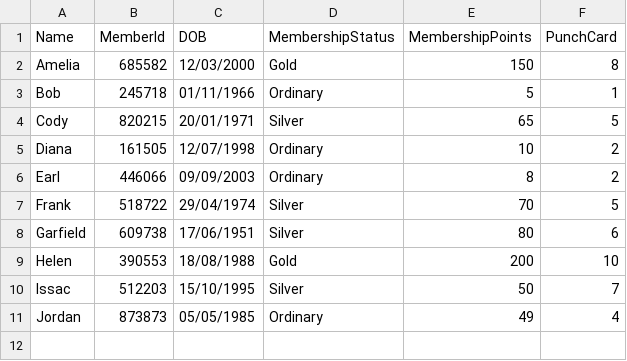
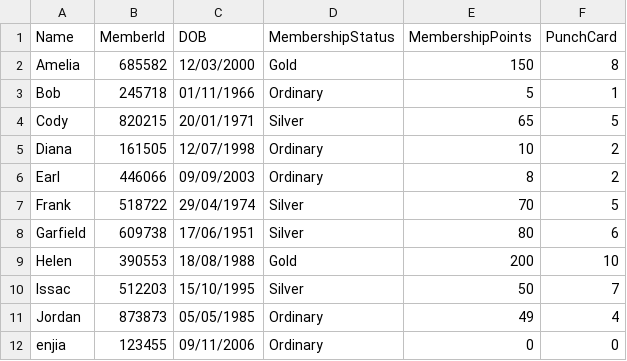
Before and after one commit to enjiawu/prg2-assignment, a CSV file: S10256978_PRG2Assignment/S10256978_PRG2Assignment/bin/Debug/net6.0/customers.csv, drawn as a sheet; the diff names each change by its address in the sheet, - before the commit and + after, or states it on an @@ line.

```diff
--- a/S10256978_PRG2Assignment/S10256978_PRG2Assignment/bin/Debug/net6.0/customers.csv
+++ b/S10256978_PRG2Assignment/S10256978_PRG2Assignment/bin/Debug/net6.0/customers.csv
+row 12: enjia | 123455 | 09/11/2006 | Ordinary | 0 | 0
```
Also changed, not shown: S10256978_PRG2Assignment/S10256978_PRG2Assignment/bin/Debug/net6.0/orders.csv, 8 other files.
